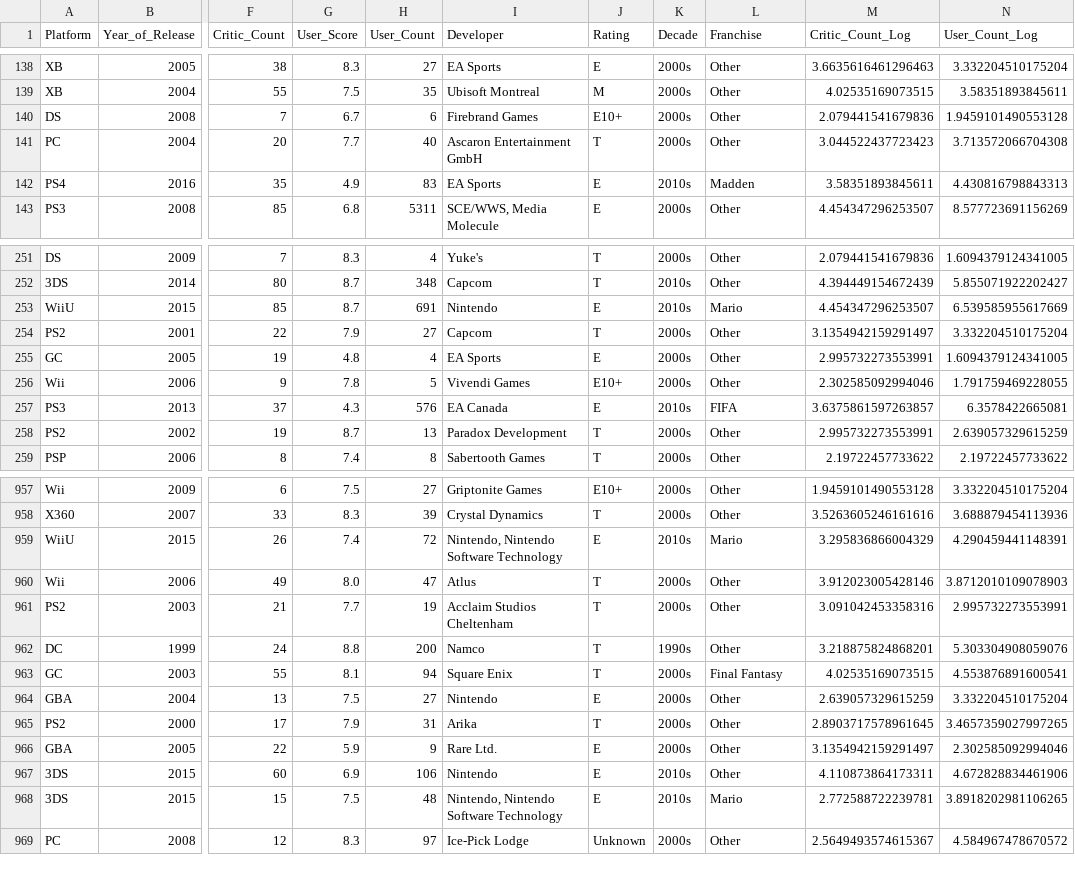
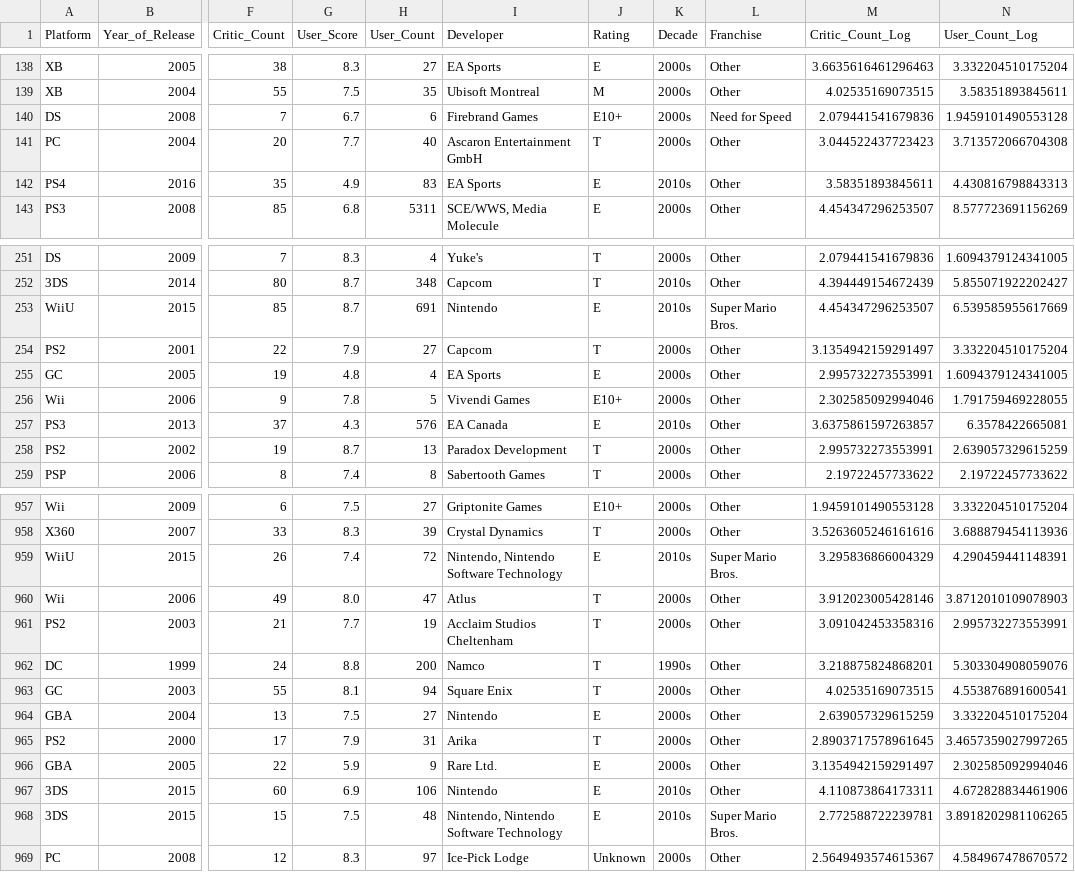
Before and after one commit to Aashi8810/ML_01_video_game_prediction, a CSV file: video_game_analysis/notebooks/FC110557_Siyas/dataSplits/X_test.csv, drawn as a sheet; only a part is shown, gaps mark what is left out; the diff covers the shown part only; the diff names each change by its address in the sheet, - before the commit and + after, or states it on an @@ line.

```diff
--- a/video_game_analysis/notebooks/FC110557_Siyas/dataSplits/X_test.csv
+++ b/video_game_analysis/notebooks/FC110557_Siyas/dataSplits/X_test.csv
-L140 (Franchise): Other
+L140 (Franchise): Need for Speed
-L142 (Franchise): Madden
+L142 (Franchise): Other
-L253 (Franchise): Mario
+L253 (Franchise): Super Mario Bros.
-L257 (Franchise): FIFA
+L257 (Franchise): Other
-L959 (Franchise): Mario
+L959 (Franchise): Super Mario Bros.
-L963 (Franchise): Final Fantasy
+L963 (Franchise): Other
-L968 (Franchise): Mario
+L968 (Franchise): Super Mario Bros.
```
Also changed, not shown: 61 edited cells elsewhere in this file, video_game_analysis/notebooks/FC110557_Siyas/dataSplits/X_test_encoded.csv, video_game_analysis/notebooks/FC110557_Siyas/dataSplits/X_train.csv, 8 other files.
